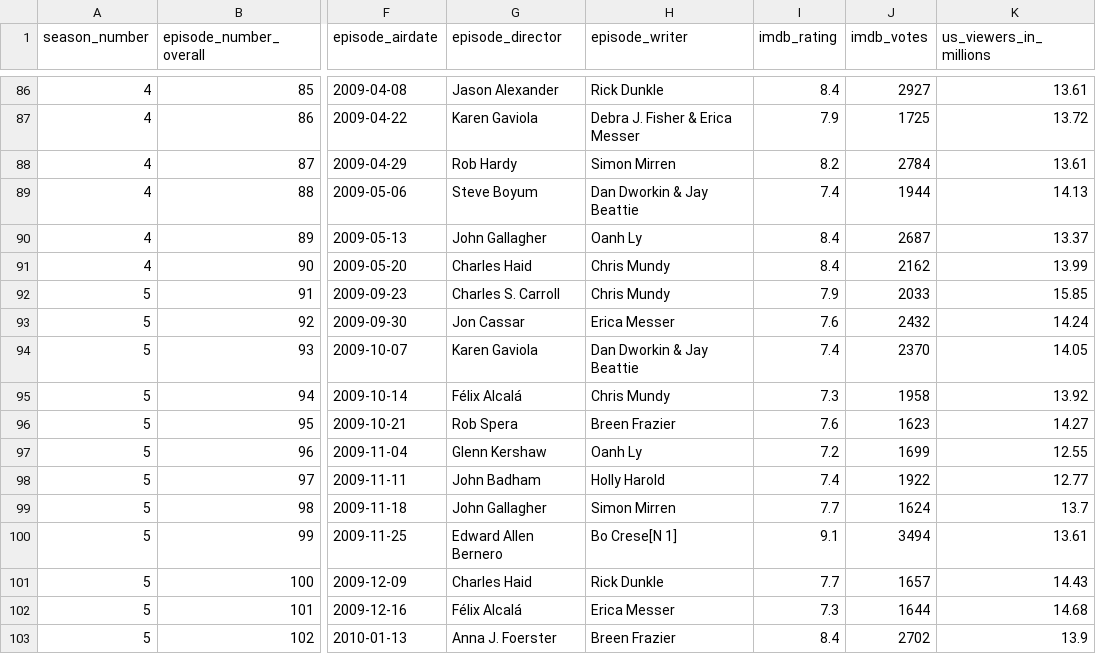
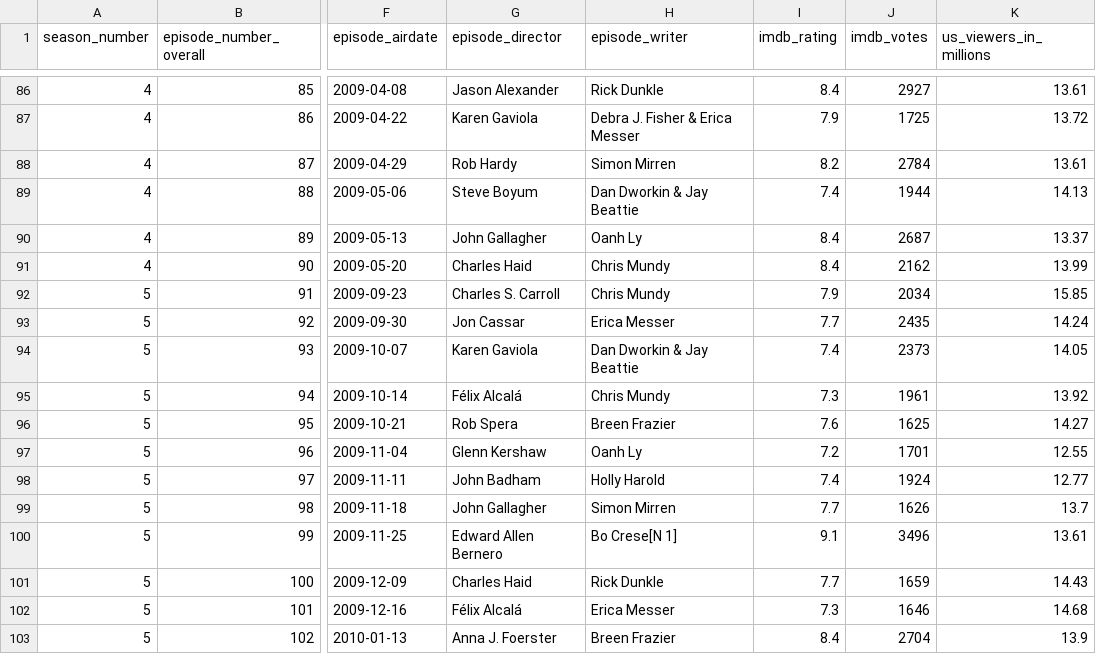
Before and after one commit to WayneNyariroh/criminalmindstv_webscraping_EDA, a CSV file: scraping_output/criminalminds-tv-scraped-data.csv, drawn as a sheet; only a part is shown, gaps mark what is left out; the diff covers the shown part only; the diff names each change by its address in the sheet, - before the commit and + after, or states it on an @@ line.

```diff
--- a/scraping_output/criminalminds-tv-scraped-data.csv
+++ b/scraping_output/criminalminds-tv-scraped-data.csv
-J92 (imdb_votes): 2033
+J92 (imdb_votes): 2034
-I93 (imdb_rating): 7.6
+I93 (imdb_rating): 7.7
-J93 (imdb_votes): 2432
+J93 (imdb_votes): 2435
-J94 (imdb_votes): 2370
+J94 (imdb_votes): 2373
-J95 (imdb_votes): 1958
+J95 (imdb_votes): 1961
-J96 (imdb_votes): 1623
+J96 (imdb_votes): 1625
-J97 (imdb_votes): 1699
+J97 (imdb_votes): 1701
-J98 (imdb_votes): 1922
+J98 (imdb_votes): 1924
-J99 (imdb_votes): 1624
+J99 (imdb_votes): 1626
-J100 (imdb_votes): 3494
+J100 (imdb_votes): 3496
-J101 (imdb_votes): 1657
+J101 (imdb_votes): 1659
-J102 (imdb_votes): 1644
+J102 (imdb_votes): 1646
-J103 (imdb_votes): 2702
+J103 (imdb_votes): 2704
```
Also changed, not shown: 113 edited cells elsewhere in this file, 3 other files.
